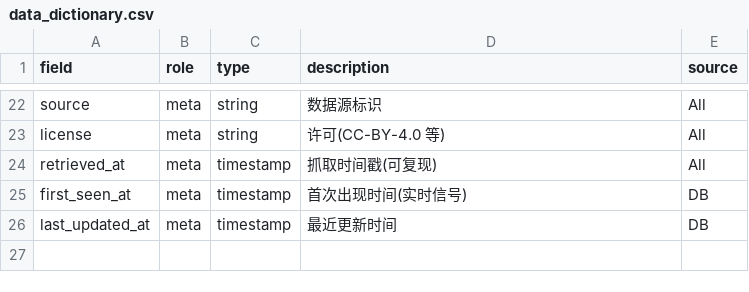
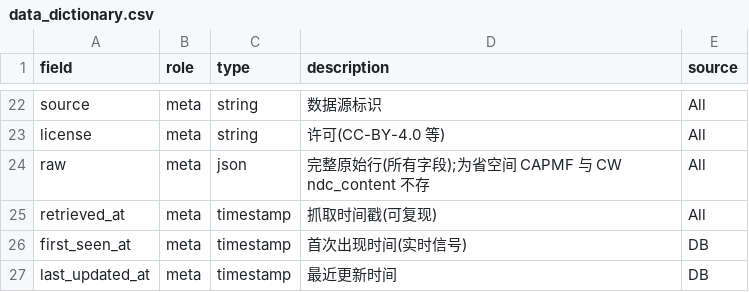
Before and after one commit to alfonsocheng1025/climate-policy-monitor, a CSV file: docs/data_dictionary.csv, drawn as a sheet; only a part is shown, gaps mark what is left out.

```diff
--- a/docs/data_dictionary.csv
+++ b/docs/data_dictionary.csv
@@ -23,2 +23,3 @@ source,meta,string,数据源标识,All
 license,meta,string,许可(CC-BY-4.0 等),All
+raw,meta,json,完整原始行(所有字段);为省空间 CAPMF 与 CW ndc_content 不存,All
 retrieved_at,meta,timestamp,抓取时间戳(可复现),All
```
Also changed, not shown: 2 other files.
